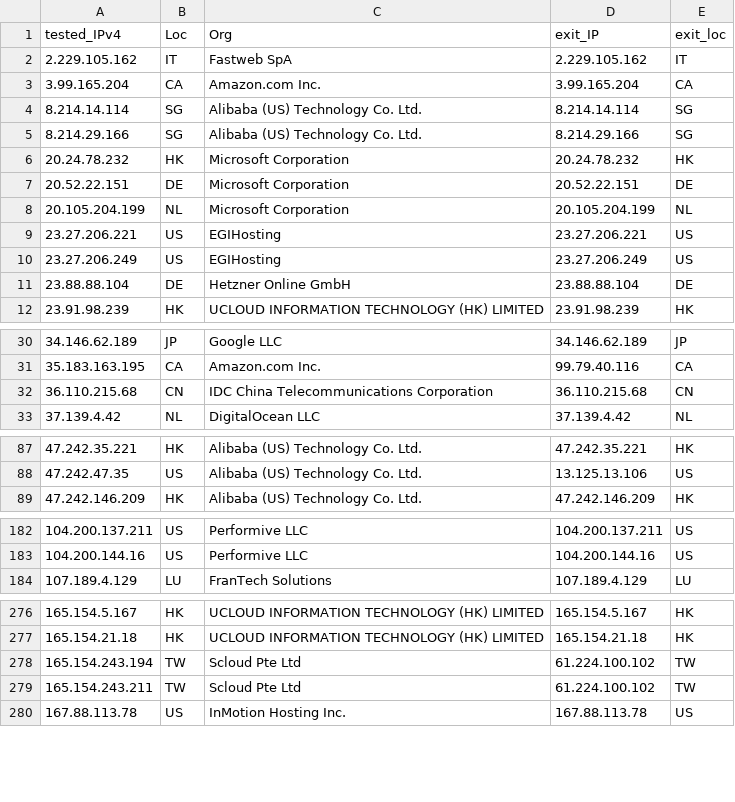
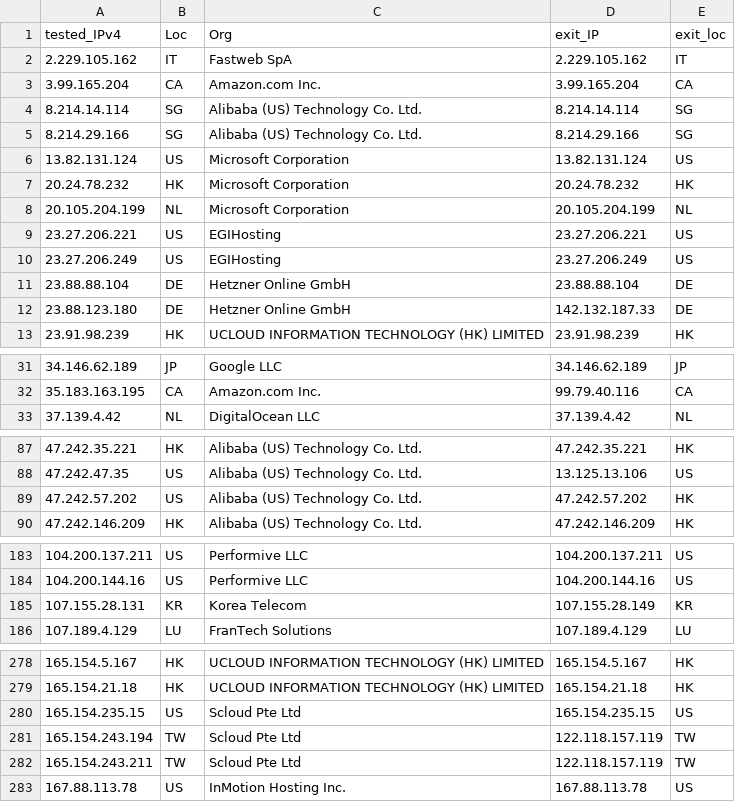
Before and after one commit to tr1s7an/Unofficial-Cloudflare-nodes, a CSV file: results.csv, drawn as a sheet; only a part is shown, gaps mark what is left out; the diff covers the shown part only.

Commit message:
Update

```diff
--- a/results.csv
+++ b/results.csv
@@ -5,4 +5,4 @@ tested_IPv4,Loc,Org,exit_IP,exit_loc
 8.214.29.166,SG,Alibaba (US) Technology Co.  Ltd.,8.214.29.166,SG
+13.82.131.124,US,Microsoft Corporation,13.82.131.124,US
 20.24.78.232,HK,Microsoft Corporation,20.24.78.232,HK
-20.52.22.151,DE,Microsoft Corporation,20.52.22.151,DE
 20.105.204.199,NL,Microsoft Corporation,20.105.204.199,NL
@@ -11,2 +11,3 @@ tested_IPv4,Loc,Org,exit_IP,exit_loc
 23.88.88.104,DE,Hetzner Online GmbH,23.88.88.104,DE
+23.88.123.180,DE,Hetzner Online GmbH,142.132.187.33,DE
 23.91.98.239,HK,UCLOUD INFORMATION TECHNOLOGY (HK) LIMITED,23.91.98.239,HK
@@ -31,3 +32,2 @@ tested_IPv4,Loc,Org,exit_IP,exit_loc
 35.183.163.195,CA,Amazon.com  Inc.,99.79.40.116,CA
-36.110.215.68,CN,IDC  China Telecommunications Corporation,36.110.215.68,CN
 37.139.4.42,NL,DigitalOcean  LLC,37.139.4.42,NL
@@ -88,2 +88,3 @@ tested_IPv4,Loc,Org,exit_IP,exit_loc
 47.242.47.35,US,Alibaba (US) Technology Co.  Ltd.,13.125.13.106,US
+47.242.57.202,US,Alibaba (US) Technology Co.  Ltd.,47.242.57.202,HK
 47.242.146.209,HK,Alibaba (US) Technology Co.  Ltd.,47.242.146.209,HK
@@ -183,2 +184,3 @@ tested_IPv4,Loc,Org,exit_IP,exit_loc
 104.200.144.16,US,Performive LLC,104.200.144.16,US
+107.155.28.131,KR,Korea Telecom,107.155.28.149,KR
 107.189.4.129,LU,FranTech Solutions,107.189.4.129,LU
@@ -277,4 +279,5 @@ tested_IPv4,Loc,Org,exit_IP,exit_loc
 165.154.21.18,HK,UCLOUD INFORMATION TECHNOLOGY (HK) LIMITED,165.154.21.18,HK
-165.154.243.194,TW,Scloud Pte Ltd,61.224.100.102,TW
-165.154.243.211,TW,Scloud Pte Ltd,61.224.100.102,TW
+165.154.235.15,US,Scloud Pte Ltd,165.154.235.15,US
+165.154.243.194,TW,Scloud Pte Ltd,122.118.157.119,TW
+165.154.243.211,TW,Scloud Pte Ltd,122.118.157.119,TW
 167.88.113.78,US,InMotion Hosting  Inc.,167.88.113.78,US
```
Also changed, not shown: 1 removed row and 17 edited cells elsewhere in this file.
